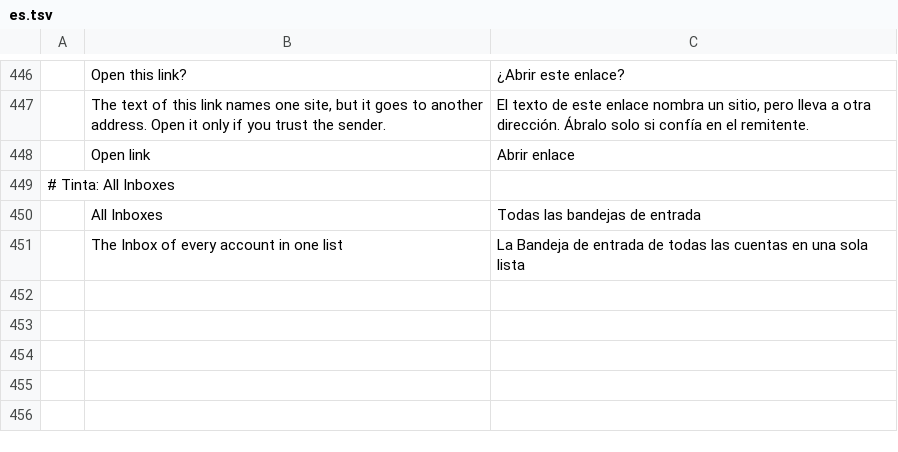
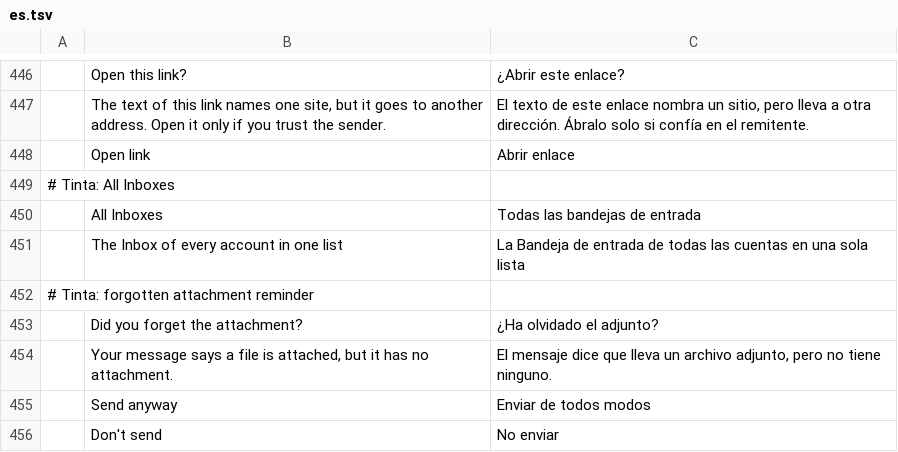
Before and after one commit to StDenis1980/ibercorreo, a TSV file: crates/ui-egui/src/i18n/es.tsv, drawn as a sheet; only a part is shown, gaps mark what is left out.

```diff
--- a/crates/ui-egui/src/i18n/es.tsv
+++ b/crates/ui-egui/src/i18n/es.tsv
@@ -451 +451,6 @@
 	The Inbox of every account in one list	La Bandeja de entrada de todas las cuentas en una sola lista
+# Tinta: forgotten attachment reminder
+	Did you forget the attachment?	¿Ha olvidado el adjunto?
+	Your message says a file is attached, but it has no attachment.	El mensaje dice que lleva un archivo adjunto, pero no tiene ninguno.
+	Send anyway	Enviar de todos modos
+	Don't send	No enviar
```
Also changed, not shown: crates/ui-egui/src/i18n/cs.tsv, crates/ui-egui/src/i18n/fr.tsv, 19 other files.
